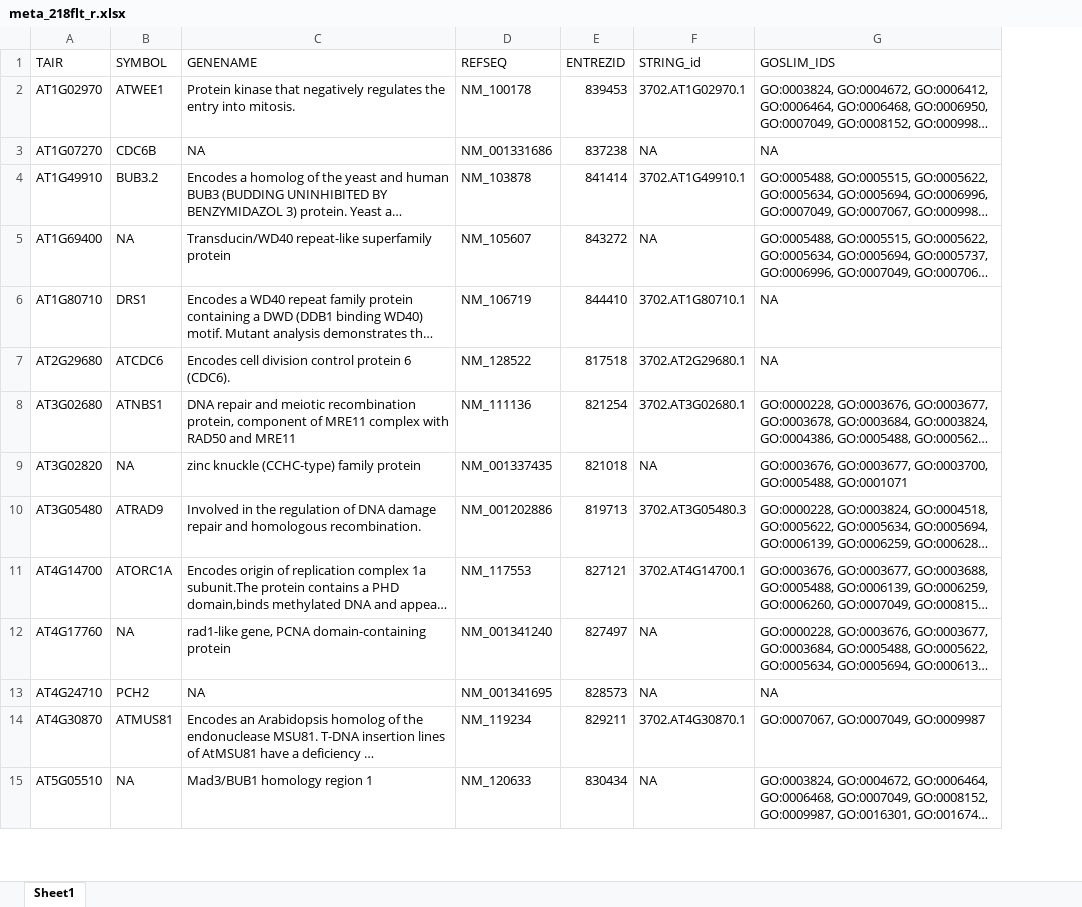
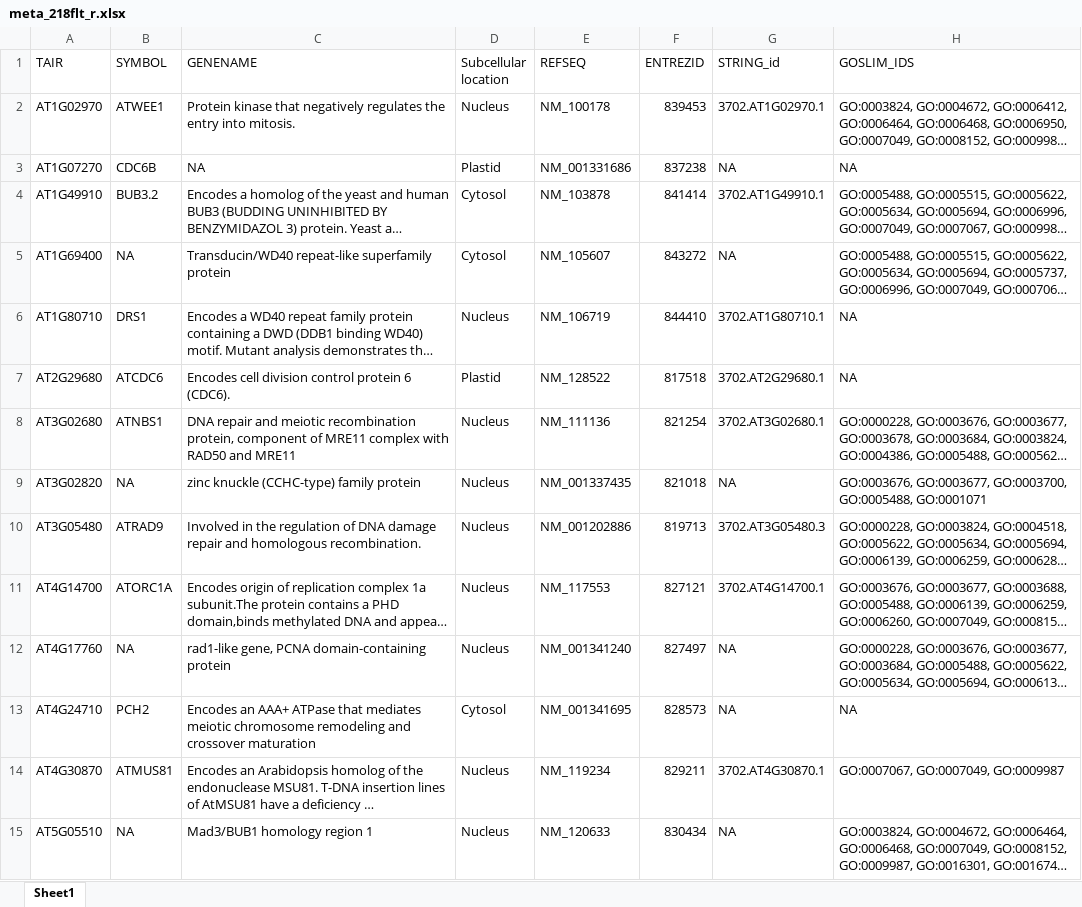
Before and after one commit to alexdseo/NASA-GeneLab, an Excel workbook: logfc_Analysis/logfc_218_HC/meta_218flt_r.xlsx, sheet Sheet1, drawn as a sheet; only a part is shown; long unchanged cells end in …; values as stored, in another font and other column widths than the file's, no borders; the diff names each change by its address in the sheet, - before the commit and + after, or states it on an @@ line.

```diff
--- a/logfc_Analysis/logfc_218_HC/meta_218flt_r.xlsx (sheet Sheet1)
+++ b/logfc_Analysis/logfc_218_HC/meta_218flt_r.xlsx (sheet Sheet1)
+column D (Subcellular location), rows 2-15: Nucleus | Plastid | Cytosol | Cytosol | Nucleus | Plastid | Nucleus | Nucleus | Nucleus | Nucleus | Nucleus | Cytosol | Nucleus | Nucleus
-C13 (GENENAME): NA
+C13 (GENENAME): Encodes an AAA+ ATPase that mediates meiotic chromosome remodeling and crossover maturation
```
Also changed, not shown: logfc_Analysis/logfc_218_HC/meta_218gc_r.xlsx, logfc_Analysis/logfc_col_HC/meta_colflt_r.xlsx, 2 other files.
